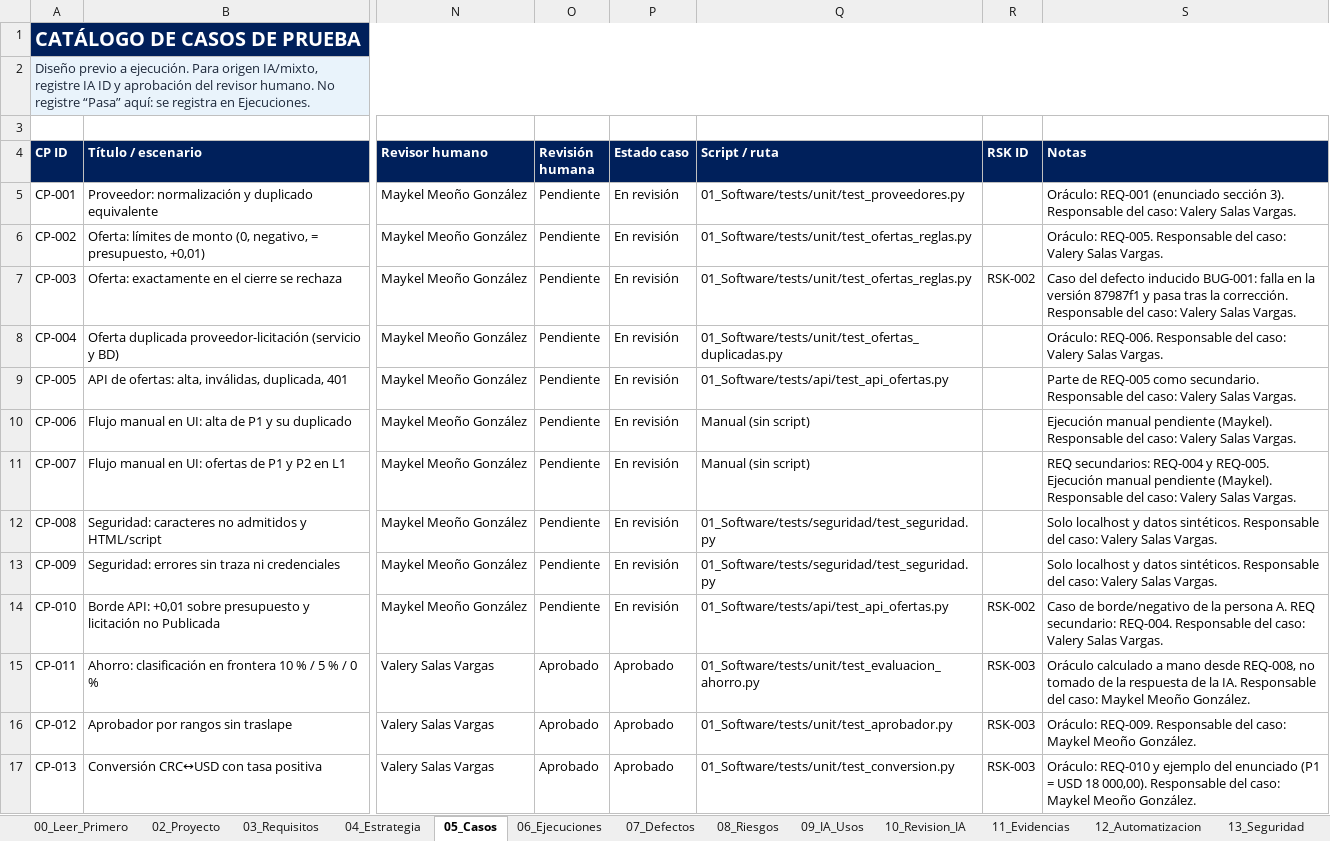
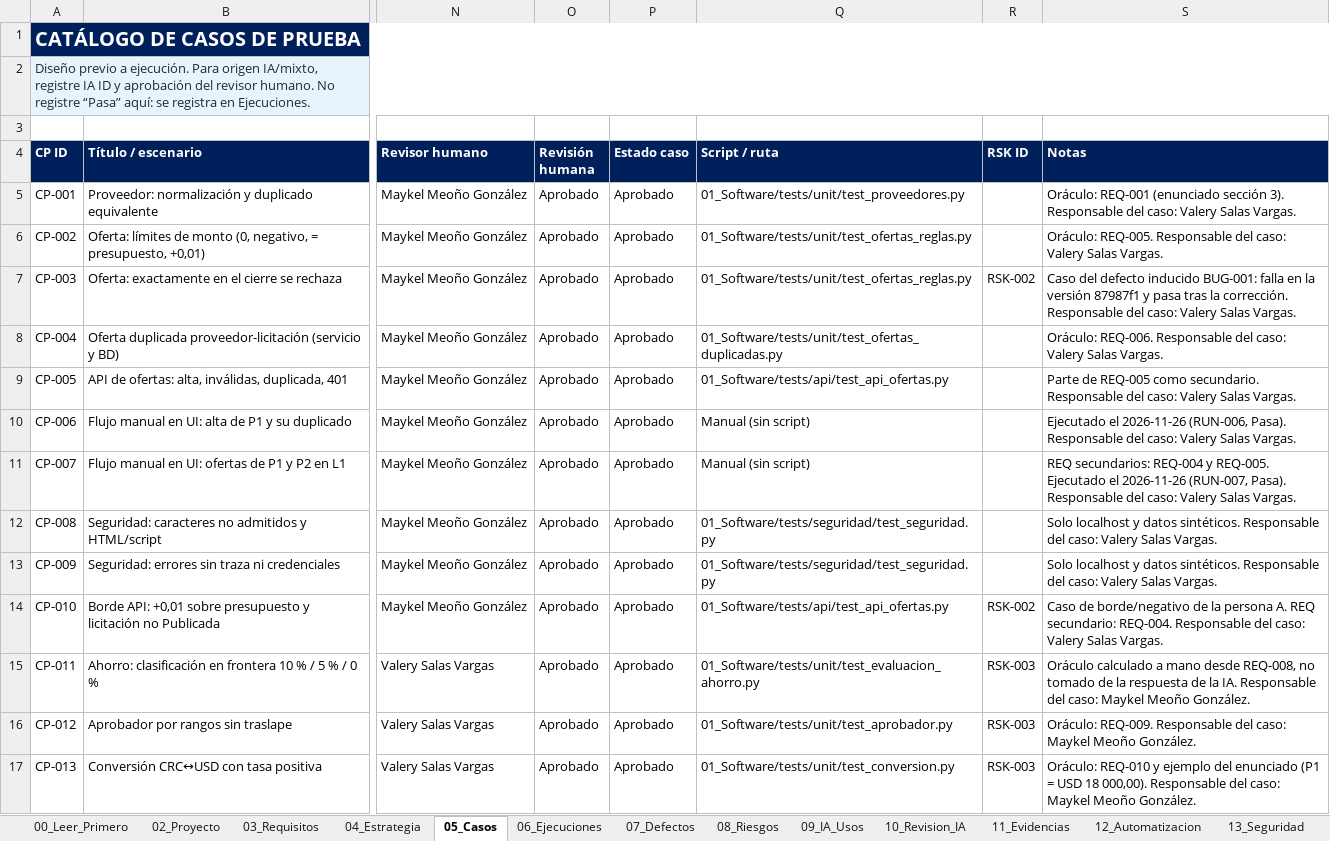
Before and after one commit to valesv24-ui/Practica-integradora-QA, an Excel workbook: 03_Registro_QA/03_Registro_QA.xlsx, sheet 05_Casos, drawn as a sheet; only a part is shown, gaps mark what is left out; values as stored, in another font and other column widths than the file's, no borders; table styles not drawn; the diff covers the shown part only; the diff names each change by its address in the sheet, - before the commit and + after, or states it on an @@ line.

```diff
--- a/03_Registro_QA/03_Registro_QA.xlsx (sheet 05_Casos)
+++ b/03_Registro_QA/03_Registro_QA.xlsx (sheet 05_Casos)
-O5:O14 (Revisión humana): Pendiente
+O5:O14 (Revisión humana): Aprobado
-P5:P14 (Estado caso): En revisión
+P5:P14 (Estado caso): Aprobado
-S10 (Notas): Ejecución manual pendiente (Maykel). Responsable del…
+S10 (Notas): Ejecutado el 2026-11-26 (RUN-006, Pasa). Responsable del…
-S11 (Notas): …y REQ-005. Ejecución manual pendiente (Maykel). Responsable del…
+S11 (Notas): …y REQ-005. Ejecutado el 2026-11-26 (RUN-007, Pasa). Responsable del…
```
Also changed, not shown: 11 edited cells elsewhere in this sheet, sheet 11_Evidencias, sheet 06_Ejecuciones, sheet 14_Usabilidad, sheet 09_IA_Usos, sheet 04_Estrategia, sheet 01_Resumen, 4 more sheets, formulas that keep their value, 9 other files.
